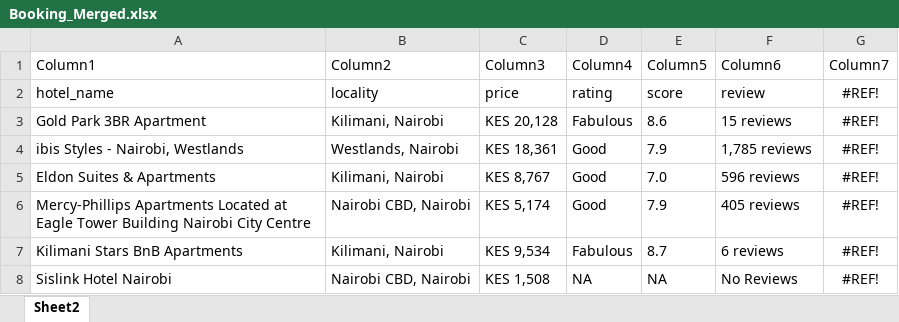
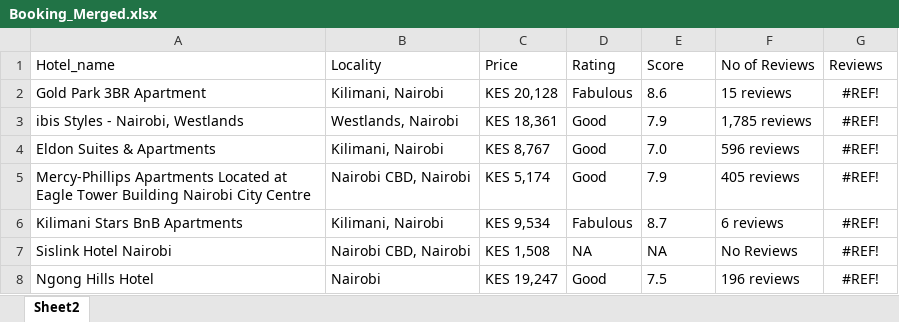
Before and after one commit to baariu/Sentiment-Analysis, an Excel workbook: Booking_Merged.xlsx, sheet Sheet2, drawn as a sheet; only a part is shown; the shorter side is filled out with more unchanged rows; values as stored, in another font and other column widths than the file's, no borders; table styles not drawn; removed rows and columns are numbered as before the commit, all else as after; the diff names each change by its address in the sheet, - before the commit and + after, or states it on an @@ line.

Commit message:
Updated file with latest changes

```diff
--- a/Booking_Merged.xlsx (sheet Sheet2)
+++ b/Booking_Merged.xlsx (sheet Sheet2)
-row 1: Column1 | Column2 | Column3 | Column4 | Column5 | Column6 | Column7
-row 2: hotel_name | locality | price | rating | score | review | #REF!
+row 1: Hotel_name | Locality | Price | Rating | Score | No of Reviews | Reviews
```
